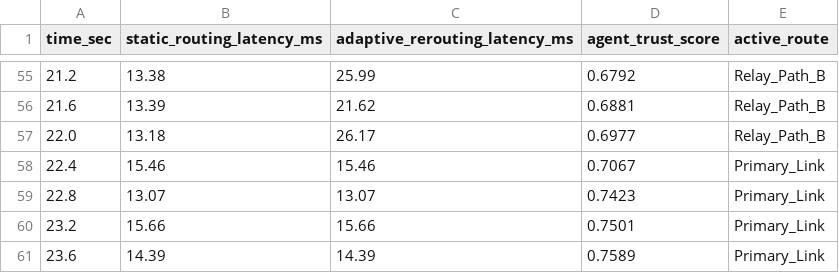
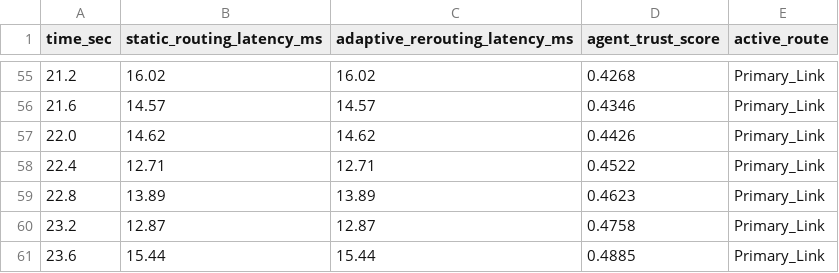
Before and after one commit to Simplicity005/trust-aware-healthcare-project, a CSV file: nurse_station/benchmarks/2_alert_latency_routing.csv, drawn as a sheet; only a part is shown, gaps mark what is left out; the diff covers the shown part only.

```diff
--- a/nurse_station/benchmarks/2_alert_latency_routing.csv
+++ b/nurse_station/benchmarks/2_alert_latency_routing.csv
@@ -55,7 +55,7 @@ time_sec,static_routing_latency_ms,adaptive_rerouting_latency_ms,agent_trust_sco
-21.2,13.38,25.99,0.6792,Relay_Path_B
-21.6,13.39,21.62,0.6881,Relay_Path_B
-22.0,13.18,26.17,0.6977,Relay_Path_B
-22.4,15.46,15.46,0.7067,Primary_Link
-22.8,13.07,13.07,0.7423,Primary_Link
-23.2,15.66,15.66,0.7501,Primary_Link
-23.6,14.39,14.39,0.7589,Primary_Link
+21.2,16.02,16.02,0.4268,Primary_Link
+21.6,14.57,14.57,0.4346,Primary_Link
+22.0,14.62,14.62,0.4426,Primary_Link
+22.4,12.71,12.71,0.4522,Primary_Link
+22.8,13.89,13.89,0.4623,Primary_Link
+23.2,12.87,12.87,0.4758,Primary_Link
+23.6,15.44,15.44,0.4885,Primary_Link
```
Also changed, not shown: 160 edited cells elsewhere in this file, nurse_station/benchmarks/1_inference_speed.csv, nurse_station/benchmarks/3_trust_isolation_time.csv, 9 other files.
